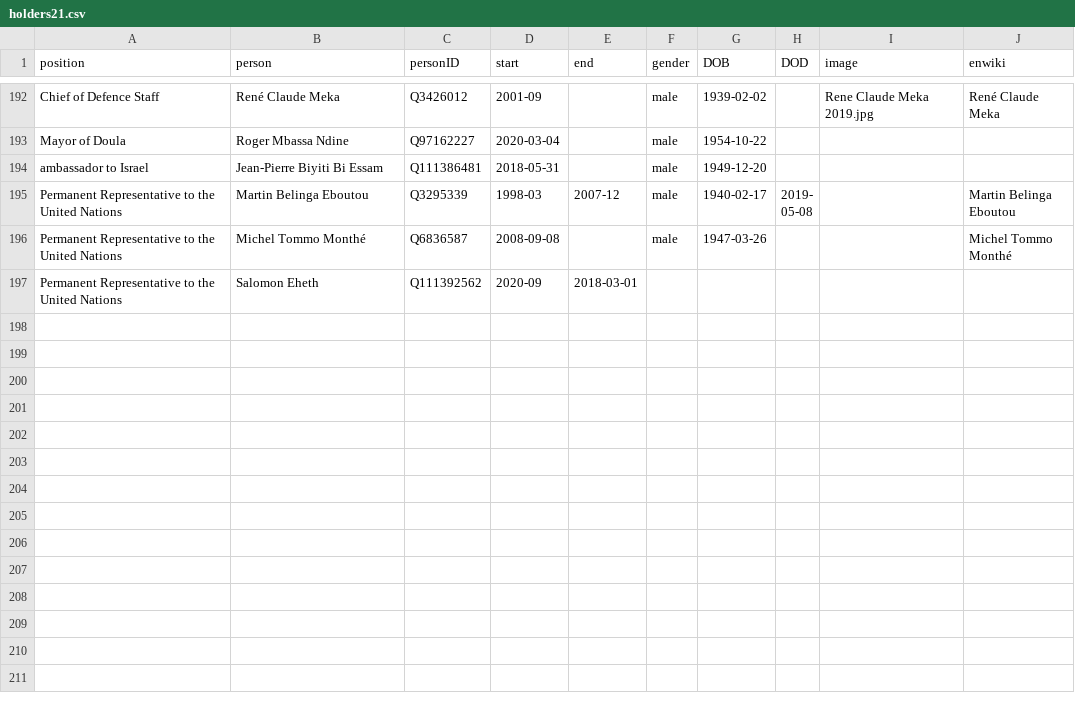
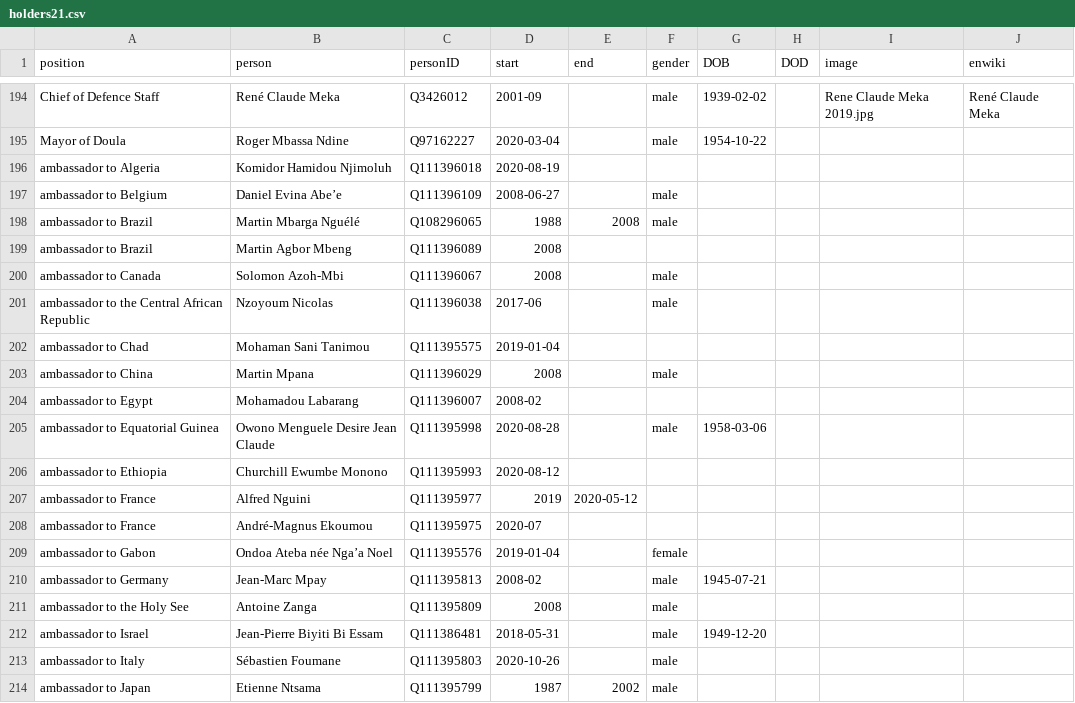
Before and after one commit to every-politician-scrapers/cameroon, a CSV file: html/holders21.csv, drawn as a sheet; only a part is shown, gaps mark what is left out; the shorter side is filled out with more unchanged rows; the diff covers the shown part only; the diff names each change by its address in the sheet, - before the commit and + after, or states it on an @@ line.

```diff
--- a/html/holders21.csv
+++ b/html/holders21.csv
+row 196: ambassador to Algeria | Komidor Hamidou Njimoluh | Q111396018 | 2020-08-19
+row 197: ambassador to Belgium | Daniel Evina Abe’e | Q111396109 | 2008-06-27 |  | male
+row 198: ambassador to Brazil | Martin Mbarga Nguélé | Q108296065 | 1988 | 2008 | male
+row 199: ambassador to Brazil | Martin Agbor Mbeng | Q111396089 | 2008
+row 200: ambassador to Canada | Solomon Azoh-Mbi | Q111396067 | 2008 |  | male
+row 201: ambassador to the Central African Republic | Nzoyoum Nicolas | Q111396038 | 2017-06 |  | male
+row 202: ambassador to Chad | Mohaman Sani Tanimou | Q111395575 | 2019-01-04
+row 203: ambassador to China | Martin Mpana | Q111396029 | 2008 |  | male
+row 204: ambassador to Egypt | Mohamadou Labarang | Q111396007 | 2008-02
+row 205: ambassador to Equatorial Guinea | Owono Menguele Desire Jean Claude | Q111395998 | 2020-08-28 |  | male | 1958-03-06
+row 206: ambassador to Ethiopia | Churchill Ewumbe Monono | Q111395993 | 2020-08-12
+row 207: ambassador to France | Alfred Nguini | Q111395977 | 2019 | 2020-05-12
+row 208: ambassador to France | André-Magnus Ekoumou | Q111395975 | 2020-07
+row 209: ambassador to Gabon | Ondoa Ateba née Nga’a Noel | Q111395576 | 2019-01-04 |  | female
+row 210: ambassador to Germany | Jean-Marc Mpay | Q111395813 | 2008-02 |  | male | 1945-07-21
+row 211: ambassador to the Holy See | Antoine Zanga | Q111395809 | 2008 |  | male
+row 213: ambassador to Italy | Sébastien Foumane | Q111395803 | 2020-10-26 |  | male
+row 214: ambassador to Japan | Etienne Ntsama | Q111395799 | 1987 | 2002 | male
```
Also changed, not shown: 18 added rows elsewhere in this file, html/positions.csv.
